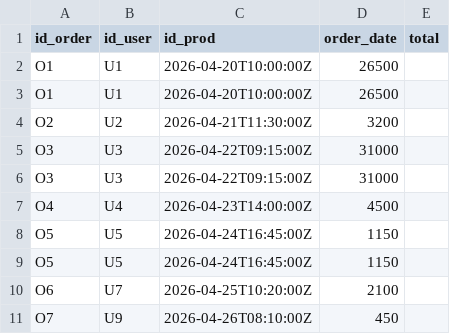
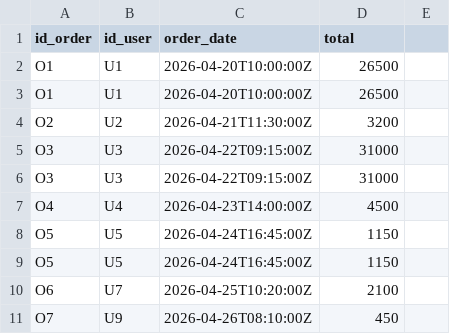
Before and after one commit to JAndresNav/Non-Relational-Databases-Project-Mercado-Cerrado-, a CSV file: data/Dgraph/order.csv, drawn as a sheet.

```diff
--- a/data/Dgraph/order.csv
+++ b/data/Dgraph/order.csv
@@ -1,2 +1,2 @@
-id_order,id_user,id_prod,order_date,total
+id_order,id_user,order_date,total
 O1,U1,2026-04-20T10:00:00Z,26500
```
Also changed, not shown: data/Dgraph/reviews.csv.
